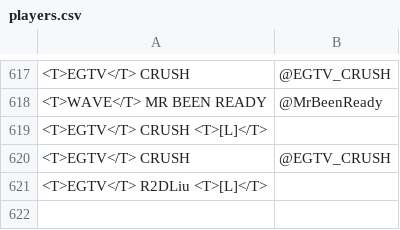
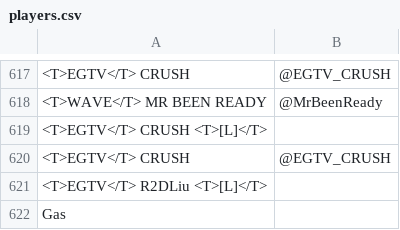
Before and after one commit to CreeperMcStalk/RCSOverlay, a CSV file: StreamControl_0_4b/layouts/dataSets/smash/players.csv, drawn as a sheet; only a part is shown, gaps mark what is left out; the diff names each change by its address in the sheet, - before the commit and + after, or states it on an @@ line.

```diff
--- a/StreamControl_0_4b/layouts/dataSets/smash/players.csv
+++ b/StreamControl_0_4b/layouts/dataSets/smash/players.csv
+row 622: Gas
```
Also changed, not shown: 9 other files.
